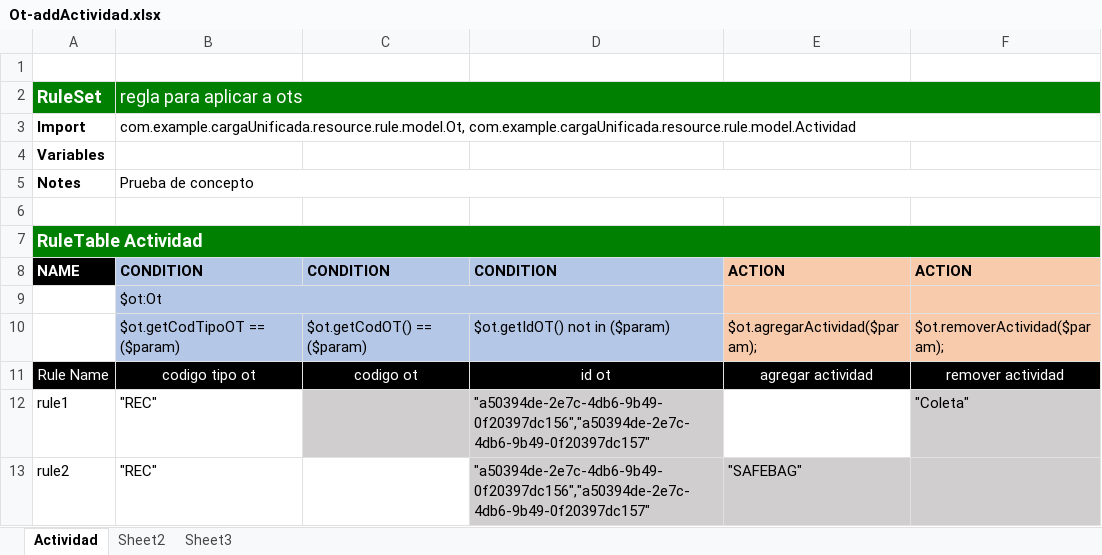
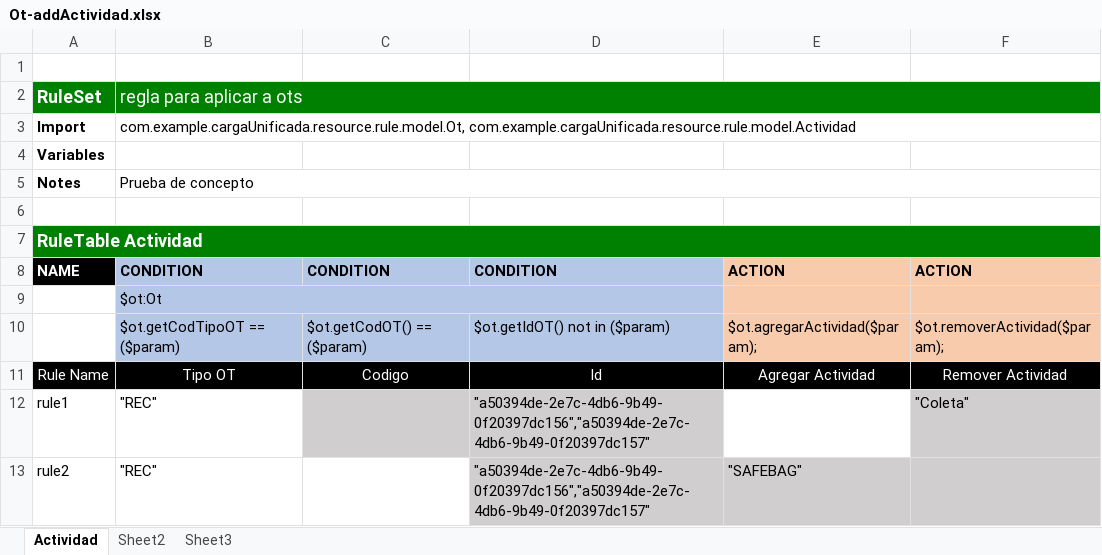
Before and after one commit to rockmeamadeus/drools-poc, an Excel workbook: src/main/resources/static/upload/Ot-addActividad.xlsx, sheet Actividad, drawn as a sheet; values as stored, in another font and other column widths than the file's, no borders; the diff names each change by its address in the sheet, - before the commit and + after, or states it on an @@ line.

```diff
--- a/src/main/resources/static/upload/Ot-addActividad.xlsx (sheet Actividad)
+++ b/src/main/resources/static/upload/Ot-addActividad.xlsx (sheet Actividad)
-B11: codigo tipo ot
+B11: Tipo OT
-C11: codigo ot
+C11: Codigo
-D11: id ot
+D11: Id
-E11: agregar actividad
+E11: Agregar Actividad
-F11: remover actividad
+F11: Remover Actividad
```
Also changed, not shown: src/main/resources/static/upload/Ot-addActividad_multiple_rules.xlsx, 3 other files.
